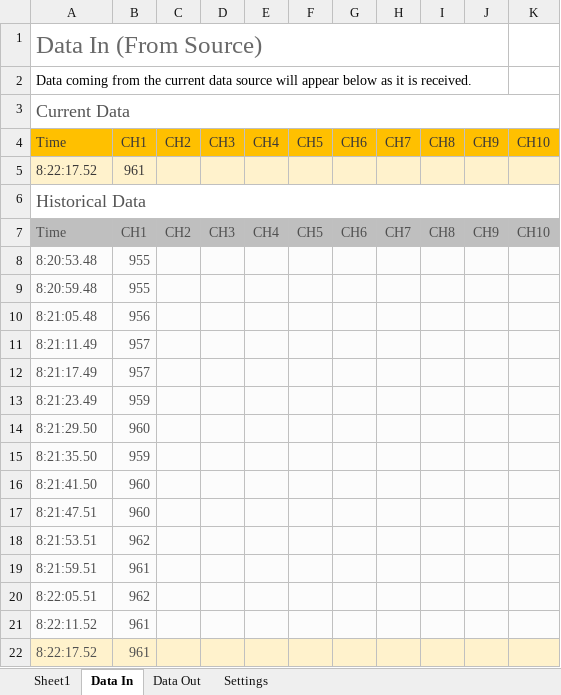
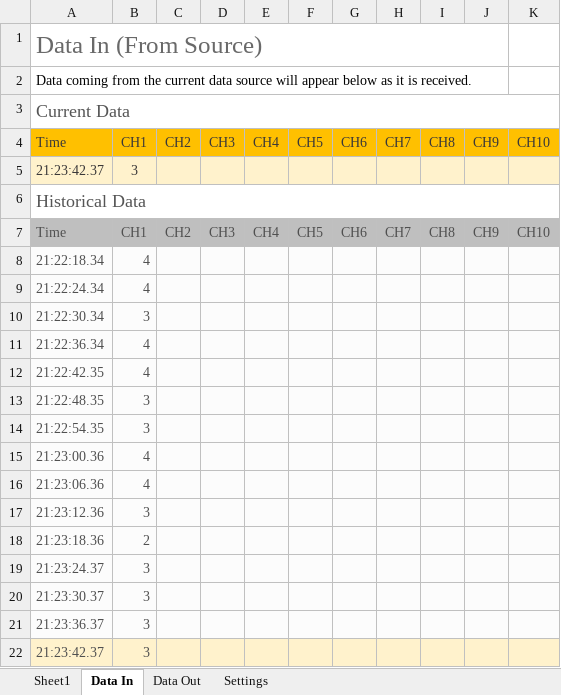
Before and after one commit to AankitP/ENGR122-Design-project, an Excel workbook: Arduino datapoints for photoresistor.xlsx, sheet Data In, drawn as a sheet; values as stored, in another font and other column widths than the file's, no borders; removed rows and columns are numbered as before the commit, all else as after; the diff names each change by its address in the sheet, - before the commit and + after, or states it on an @@ line.

Commit message:
some data for sunrise/set for photoresistor

```diff
--- a/Arduino datapoints for photoresistor.xlsx (sheet Data In)
+++ b/Arduino datapoints for photoresistor.xlsx (sheet Data In)
-row 5: 8:22:17.52 | 961
+row 5: 21:23:42.37 | 3
-row 8: 8:20:53.48 | 955
-row 9: 8:20:59.48 | 955
-row 10: 8:21:05.48 | 956
-row 11: 8:21:11.49 | 957
-row 12: 8:21:17.49 | 957
-row 13: 8:21:23.49 | 959
-row 14: 8:21:29.50 | 960
-row 15: 8:21:35.50 | 959
-row 16: 8:21:41.50 | 960
-row 17: 8:21:47.51 | 960
-row 18: 8:21:53.51 | 962
-row 19: 8:21:59.51 | 961
-row 20: 8:22:05.51 | 962
-row 21: 8:22:11.52 | 961
-row 22: 8:22:17.52 | 961
+row 8: 21:22:18.34 | 4
+row 9: 21:22:24.34 | 4
+row 10: 21:22:30.34 | 3
+row 11: 21:22:36.34 | 4
+row 12: 21:22:42.35 | 4
+row 13: 21:22:48.35 | 3
+row 14: 21:22:54.35 | 3
+row 15: 21:23:00.36 | 4
+row 16: 21:23:06.36 | 4
+row 17: 21:23:12.36 | 3
+row 18: 21:23:18.36 | 2
+row 19: 21:23:24.37 | 3
+row 20: 21:23:30.37 | 3
+row 21: 21:23:36.37 | 3
+row 22: 21:23:42.37 | 3
```
Also changed, not shown: 1 other file.
